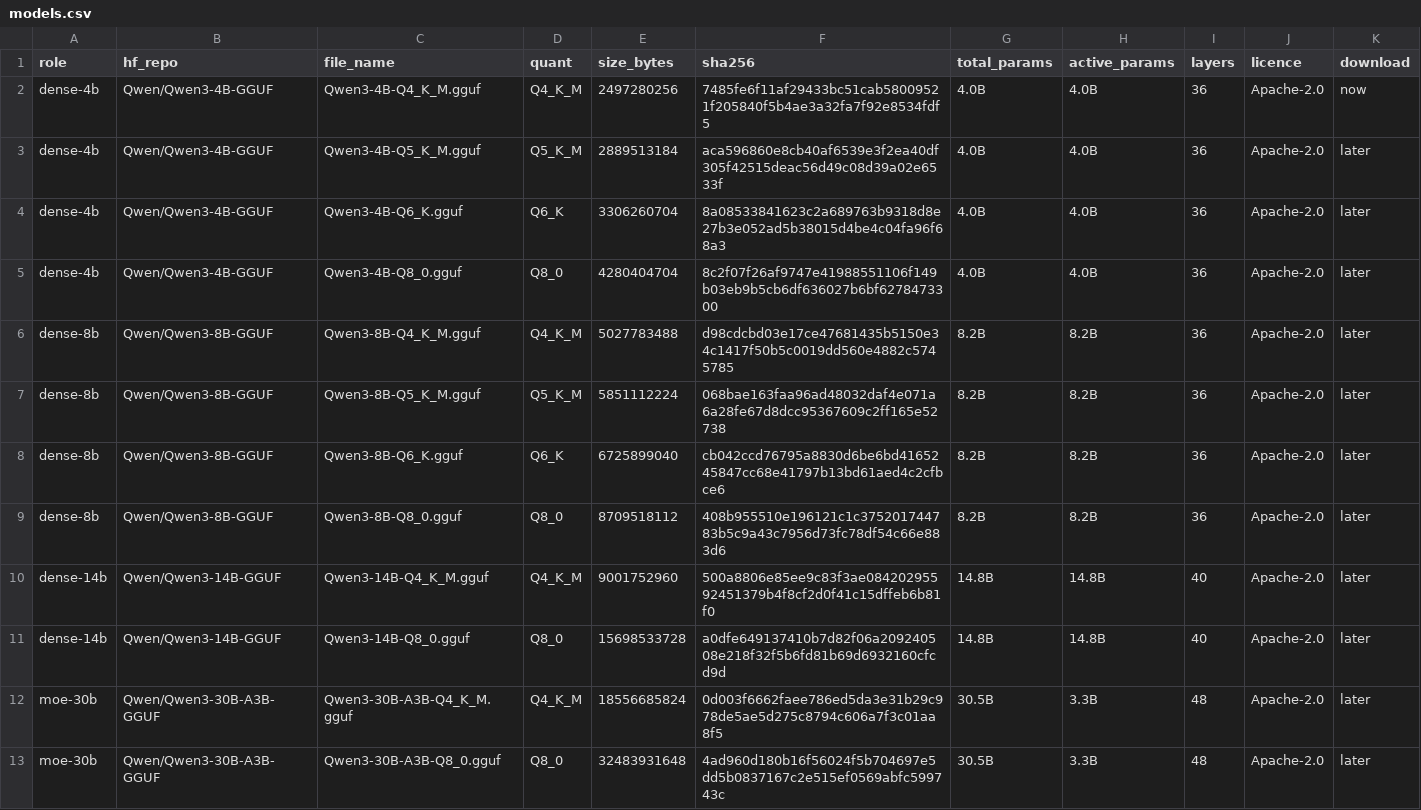
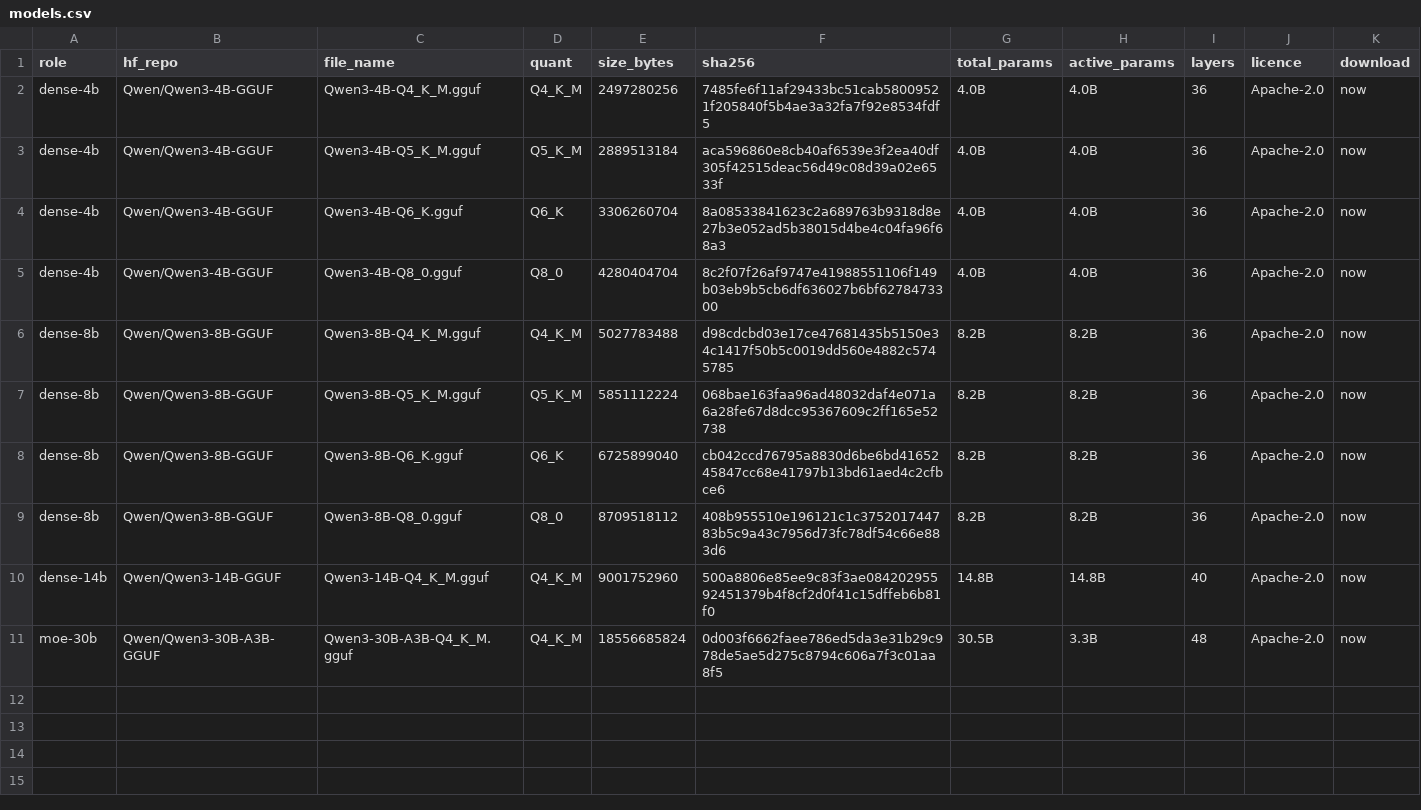
Before and after one commit to AndreasTMe/Experiments_LocalLLMOn8gb, a CSV file: models/models.csv, drawn as a sheet.

Commit message:
Update model files and README for consistency and clarity

```diff
--- a/models/models.csv
+++ b/models/models.csv
@@ -2,12 +2,10 @@ role,hf_repo,file_name,quant,size_bytes,sha256,total_params,active_params,layers
 dense-4b,Qwen/Qwen3-4B-GGUF,Qwen3-4B-Q4_K_M.gguf,Q4_K_M,2497280256,7485fe6f11af29433bc51cab58009521f205840f5b4ae3a32fa7f92e8534fdf5,4.0B,4.0B,36,Apache-2.0,now
-dense-4b,Qwen/Qwen3-4B-GGUF,Qwen3-4B-Q5_K_M.gguf,Q5_K_M,2889513184,aca596860e8cb40af6539e3f2ea40df305f42515deac56d49c08d39a02e6533f,4.0B,4.0B,36,Apache-2.0,later
-dense-4b,Qwen/Qwen3-4B-GGUF,Qwen3-4B-Q6_K.gguf,Q6_K,3306260704,8a08533841623c2a689763b9318d8e27b3e052ad5b38015d4be4c04fa96f68a3,4.0B,4.0B,36,Apache-2.0,later
-dense-4b,Qwen/Qwen3-4B-GGUF,Qwen3-4B-Q8_0.gguf,Q8_0,4280404704,8c2f07f26af9747e41988551106f149b03eb9b5cb6df636027b6bf6278473300,4.0B,4.0B,36,Apache-2.0,later
-dense-8b,Qwen/Qwen3-8B-GGUF,Qwen3-8B-Q4_K_M.gguf,Q4_K_M,5027783488,d98cdcbd03e17ce47681435b5150e34c1417f50b5c0019dd560e4882c5745785,8.2B,8.2B,36,Apache-2.0,later
-dense-8b,Qwen/Qwen3-8B-GGUF,Qwen3-8B-Q5_K_M.gguf,Q5_K_M,5851112224,068bae163faa96ad48032daf4e071a6a28fe67d8dcc95367609c2ff165e52738,8.2B,8.2B,36,Apache-2.0,later
-dense-8b,Qwen/Qwen3-8B-GGUF,Qwen3-8B-Q6_K.gguf,Q6_K,6725899040,cb042ccd76795a8830d6be6bd4165245847cc68e41797b13bd61aed4c2cfbce6,8.2B,8.2B,36,Apache-2.0,later
-dense-8b,Qwen/Qwen3-8B-GGUF,Qwen3-8B-Q8_0.gguf,Q8_0,8709518112,408b955510e196121c1c375201744783b5c9a43c7956d73fc78df54c66e883d6,8.2B,8.2B,36,Apache-2.0,later
-dense-14b,Qwen/Qwen3-14B-GGUF,Qwen3-14B-Q4_K_M.gguf,Q4_K_M,9001752960,500a8806e85ee9c83f3ae08420295592451379b4f8cf2d0f41c15dffeb6b81f0,14.8B,14.8B,40,Apache-2.0,later
-dense-14b,Qwen/Qwen3-14B-GGUF,Qwen3-14B-Q8_0.gguf,Q8_0,15698533728,a0dfe649137410b7d82f06a209240508e218f32f5b6fd81b69d6932160cfcd9d,14.8B,14.8B,40,Apache-2.0,later
-moe-30b,Qwen/Qwen3-30B-A3B-GGUF,Qwen3-30B-A3B-Q4_K_M.gguf,Q4_K_M,18556685824,0d003f6662faee786ed5da3e31b29c978de5ae5d275c8794c606a7f3c01aa8f5,30.5B,3.3B,48,Apache-2.0,later
-moe-30b,Qwen/Qwen3-30B-A3B-GGUF,Qwen3-30B-A3B-Q8_0.gguf,Q8_0,32483931648,4ad960d180b16f56024f5b704697e5dd5b0837167c2e515ef0569abfc599743c,30.5B,3.3B,48,Apache-2.0,later
+dense-4b,Qwen/Qwen3-4B-GGUF,Qwen3-4B-Q5_K_M.gguf,Q5_K_M,2889513184,aca596860e8cb40af6539e3f2ea40df305f42515deac56d49c08d39a02e6533f,4.0B,4.0B,36,Apache-2.0,now
+dense-4b,Qwen/Qwen3-4B-GGUF,Qwen3-4B-Q6_K.gguf,Q6_K,3306260704,8a08533841623c2a689763b9318d8e27b3e052ad5b38015d4be4c04fa96f68a3,4.0B,4.0B,36,Apache-2.0,now
+dense-4b,Qwen/Qwen3-4B-GGUF,Qwen3-4B-Q8_0.gguf,Q8_0,4280404704,8c2f07f26af9747e41988551106f149b03eb9b5cb6df636027b6bf6278473300,4.0B,4.0B,36,Apache-2.0,now
+dense-8b,Qwen/Qwen3-8B-GGUF,Qwen3-8B-Q4_K_M.gguf,Q4_K_M,5027783488,d98cdcbd03e17ce47681435b5150e34c1417f50b5c0019dd560e4882c5745785,8.2B,8.2B,36,Apache-2.0,now
+dense-8b,Qwen/Qwen3-8B-GGUF,Qwen3-8B-Q5_K_M.gguf,Q5_K_M,5851112224,068bae163faa96ad48032daf4e071a6a28fe67d8dcc95367609c2ff165e52738,8.2B,8.2B,36,Apache-2.0,now
+dense-8b,Qwen/Qwen3-8B-GGUF,Qwen3-8B-Q6_K.gguf,Q6_K,6725899040,cb042ccd76795a8830d6be6bd4165245847cc68e41797b13bd61aed4c2cfbce6,8.2B,8.2B,36,Apache-2.0,now
+dense-8b,Qwen/Qwen3-8B-GGUF,Qwen3-8B-Q8_0.gguf,Q8_0,8709518112,408b955510e196121c1c375201744783b5c9a43c7956d73fc78df54c66e883d6,8.2B,8.2B,36,Apache-2.0,now
+dense-14b,Qwen/Qwen3-14B-GGUF,Qwen3-14B-Q4_K_M.gguf,Q4_K_M,9001752960,500a8806e85ee9c83f3ae08420295592451379b4f8cf2d0f41c15dffeb6b81f0,14.8B,14.8B,40,Apache-2.0,now
+moe-30b,Qwen/Qwen3-30B-A3B-GGUF,Qwen3-30B-A3B-Q4_K_M.gguf,Q4_K_M,18556685824,0d003f6662faee786ed5da3e31b29c978de5ae5d275c8794c606a7f3c01aa8f5,30.5B,3.3B,48,Apache-2.0,now
```
Also changed, not shown: 2 other files.
